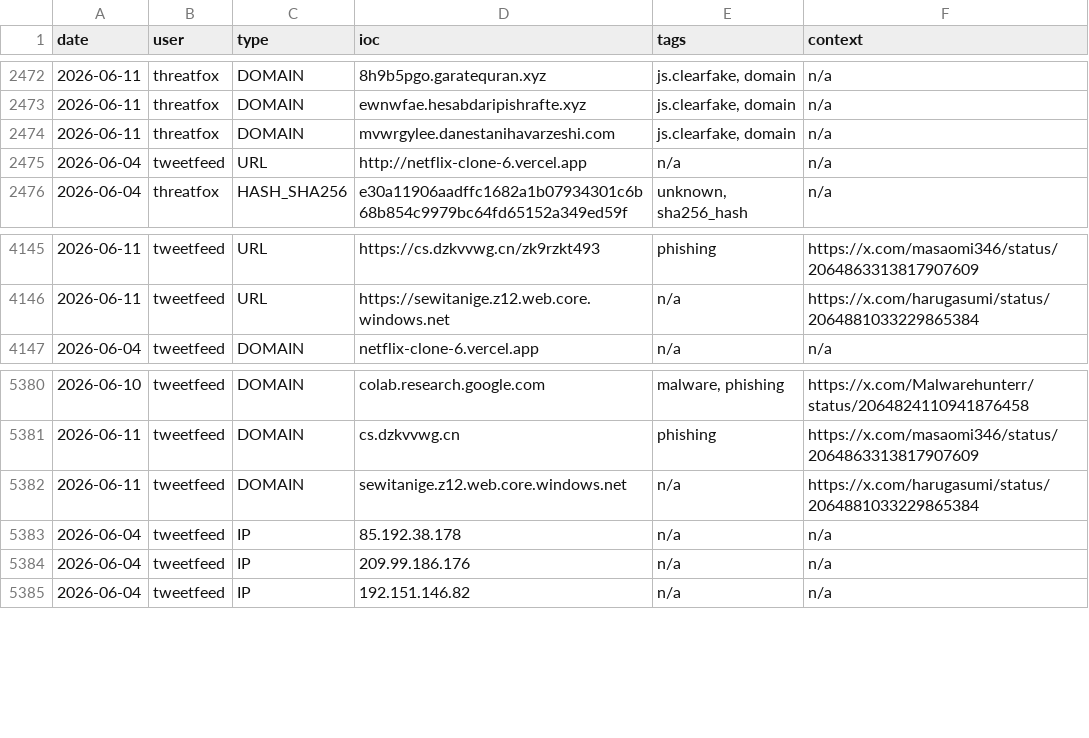
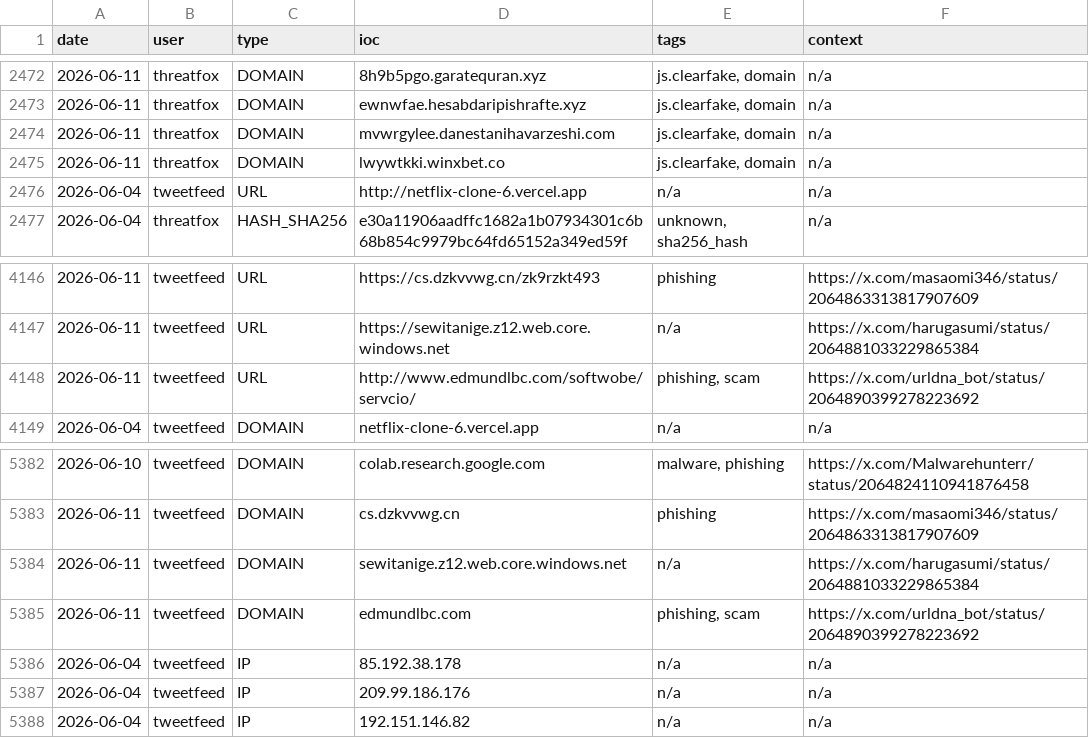
Before and after one commit to Adi-Lyt/vigia-ioc-feed, a CSV file: iocs/week.csv, drawn as a sheet; only a part is shown, gaps mark what is left out.

Commit message:
chore: update IoC feed 2026-06-11 03:22 UTC

```diff
--- a/iocs/week.csv
+++ b/iocs/week.csv
@@ -2474,2 +2474,3 @@ date,user,type,ioc,tags,context
 2026-06-11,threatfox,DOMAIN,mvwrgylee.danestanihavarzeshi.com,"js.clearfake, domain",n/a
+2026-06-11,threatfox,DOMAIN,lwywtkki.winxbet.co,"js.clearfake, domain",n/a
 2026-06-04,tweetfeed,URL,http://netflix-clone-6.vercel.app,n/a,n/a
@@ -4146,2 +4147,3 @@ date,user,type,ioc,tags,context
 2026-06-11,tweetfeed,URL,https://sewitanige.z12.web.core.windows.net,n/a,https://x.com/harugasumi/status/2064881033229865384
+2026-06-11,tweetfeed,URL,http://www.edmundlbc.com/softwobe/servcio/,"phishing, scam",https://x.com/urldna_bot/status/2064890399278223692
 2026-06-04,tweetfeed,DOMAIN,netflix-clone-6.vercel.app,n/a,n/a
@@ -5382,2 +5384,3 @@ date,user,type,ioc,tags,context
 2026-06-11,tweetfeed,DOMAIN,sewitanige.z12.web.core.windows.net,n/a,https://x.com/harugasumi/status/2064881033229865384
+2026-06-11,tweetfeed,DOMAIN,edmundlbc.com,"phishing, scam",https://x.com/urldna_bot/status/2064890399278223692
 2026-06-04,tweetfeed,IP,85.192.38.178,n/a,n/a
```
